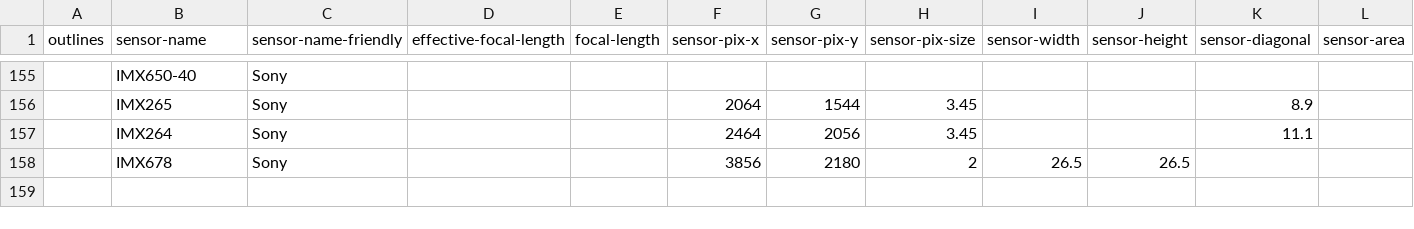
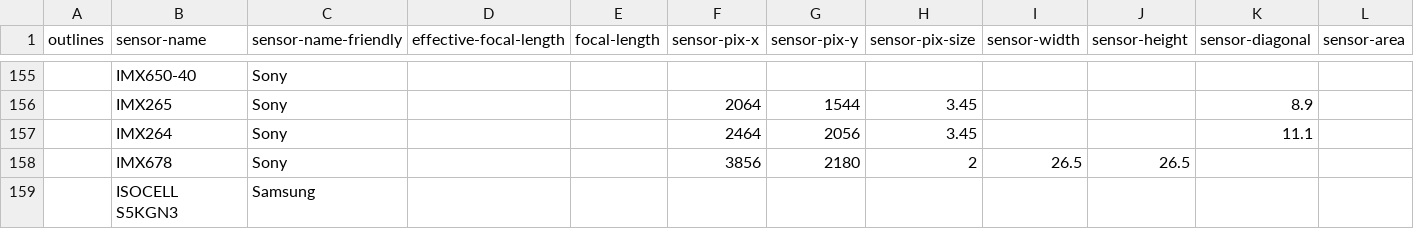
Before and after one commit to MrDoritos/Online-Camera-Intrinsics, a CSV file: sensors/sensors.csv, drawn as a sheet; only a part is shown, gaps mark what is left out; rows hold the shown columns only; the diff names each change by its address in the sheet, - before the commit and + after, or states it on an @@ line.

Commit message:
New sensors

```diff
--- a/sensors/sensors.csv
+++ b/sensors/sensors.csv
+row 159:  | ISOCELL S5KGN3 | Samsung
```
Also changed, not shown: 1 other file.
